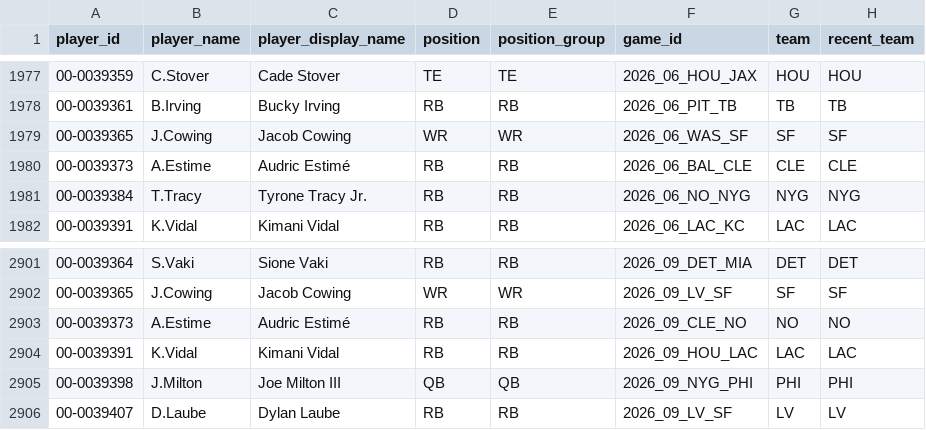
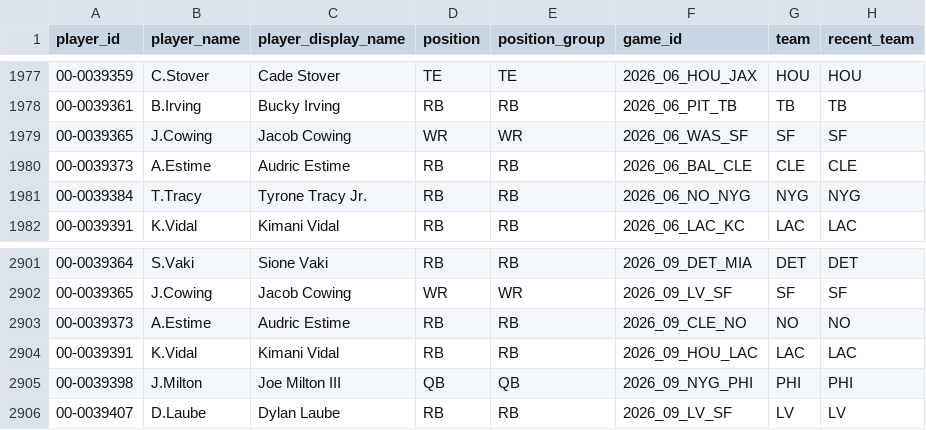
Before and after one commit to joeybukowski3/remix-of-bracket-brilliance, a CSV file: data/nfl/nflverse/stats-player-week/stats_player_week_2026.csv, drawn as a sheet; only a part is shown, gaps mark what is left out; the diff names each change by its address in the sheet, - before the commit and + after, or states it on an @@ line.

```diff
--- a/data/nfl/nflverse/stats-player-week/stats_player_week_2026.csv
+++ b/data/nfl/nflverse/stats-player-week/stats_player_week_2026.csv
-C1980 (player_display_name): Audric Estimé
+C1980 (player_display_name): Audric Estime
-C2903 (player_display_name): Audric Estimé
+C2903 (player_display_name): Audric Estime
```
Also changed, not shown: 7 other files.
